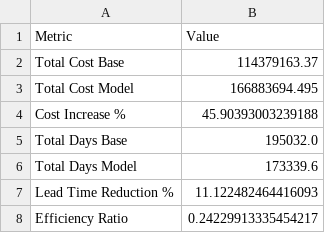
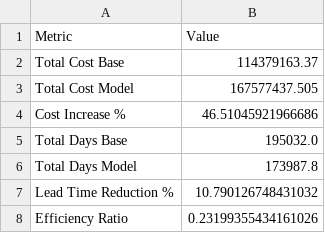
Before and after one commit to LOG650/G07-dream-team, a CSV file: 004 data/objective_evaluation.csv, drawn as a sheet.

```diff
--- a/004 data/objective_evaluation.csv
+++ b/004 data/objective_evaluation.csv
@@ -2,7 +2,7 @@ Metric,Value
 Total Cost Base,114379163.37
-Total Cost Model,166883694.495
-Cost Increase %,45.90393003239188
+Total Cost Model,167577437.505
+Cost Increase %,46.51045921966686
 Total Days Base,195032.0
-Total Days Model,173339.6
-Lead Time Reduction %,11.122482464416093
-Efficiency Ratio,0.24229913335454217
+Total Days Model,173987.8
+Lead Time Reduction %,10.790126748431032
+Efficiency Ratio,0.23199355434161026
```
Also changed, not shown: 8 other files.
